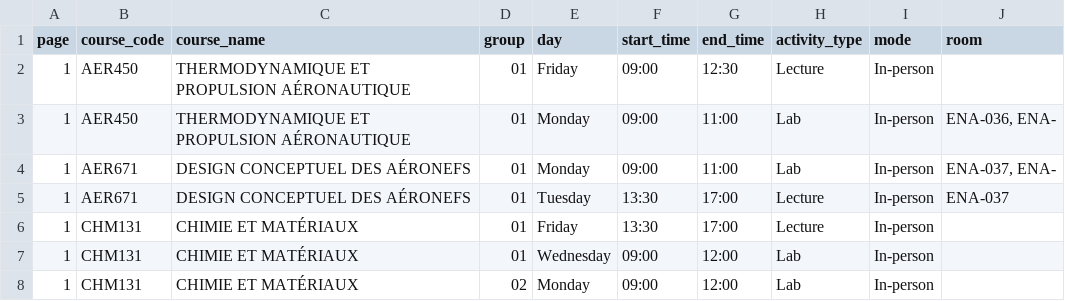
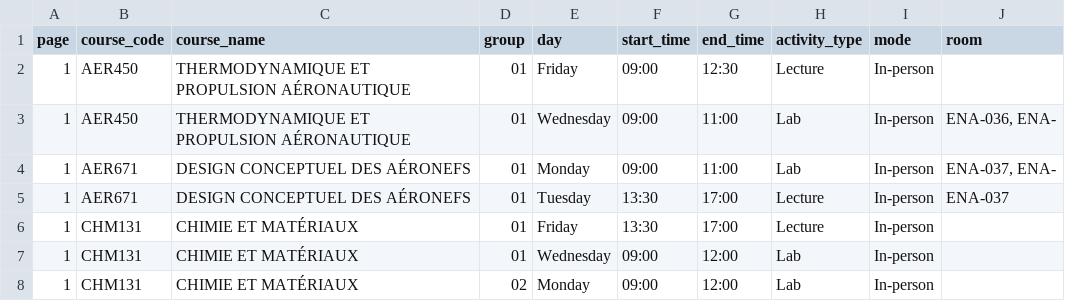
Before and after one commit to olivier0922/schedule-generator-ETS, a CSV file: data/H-2027_aer.csv, drawn as a sheet; only a part is shown.

```diff
--- a/data/H-2027_aer.csv
+++ b/data/H-2027_aer.csv
@@ -2,3 +2,3 @@
 1,AER450,THERMODYNAMIQUE ET PROPULSION AÉRONAUTIQUE,01,Friday,09:00,12:30,Lecture,In-person,
-1,AER450,THERMODYNAMIQUE ET PROPULSION AÉRONAUTIQUE,01,Monday,09:00,11:00,Lab,In-person,"ENA-036, ENA-"
+1,AER450,THERMODYNAMIQUE ET PROPULSION AÉRONAUTIQUE,01,Wednesday,09:00,11:00,Lab,In-person,"ENA-036, ENA-"
 1,AER671,DESIGN CONCEPTUEL DES AÉRONEFS,01,Monday,09:00,11:00,Lab,In-person,"ENA-037, ENA-"
```
Also changed, not shown: 3 other files.
